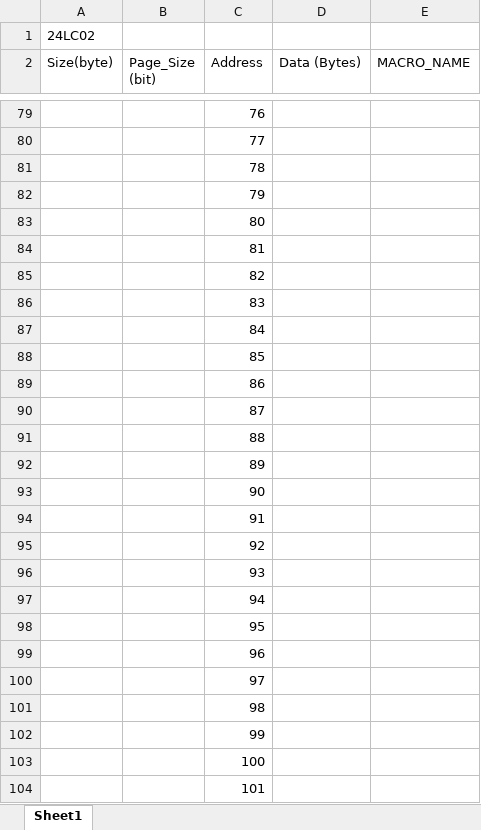
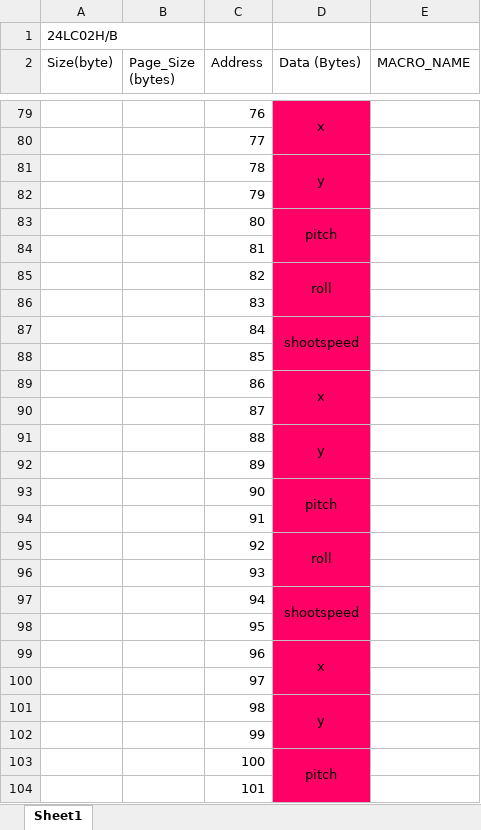
Before and after one commit to onedino/mb2017, an Excel workbook: drivers/eeprom/EEPROM format.xlsx, sheet Sheet1, drawn as a sheet; only a part is shown, gaps mark what is left out; values as stored, in another font and other column widths than the file's, no borders; the diff covers the shown part only; the diff names each change by its address in the sheet, - before the commit and + after, or states it on an @@ line.

```diff
--- a/drivers/eeprom/EEPROM format.xlsx (sheet Sheet1)
+++ b/drivers/eeprom/EEPROM format.xlsx (sheet Sheet1)
-A1 (Size(byte)): 24LC02
+A1 (Size(byte)): 24LC02H/B
-B2: Page_Size (bit)
+B2: Page_Size (bytes)
-D79:D104 fill: none
+D79:D104 fill: #FF0066
-D79 (Data (Bytes)): (empty)
+D79 (Data (Bytes)): x
+D79:D80 merged
-D81 (Data (Bytes)): (empty)
+D81 (Data (Bytes)): y
+D81:D82 merged
-D83 (Data (Bytes)): (empty)
+D83 (Data (Bytes)): pitch
+D83:D84 merged
-D85 (Data (Bytes)): (empty)
+D85 (Data (Bytes)): roll
+D85:D86 merged
-D87 (Data (Bytes)): (empty)
+D87 (Data (Bytes)): shootspeed
+D87:D88 merged
-D89 (Data (Bytes)): (empty)
+D89 (Data (Bytes)): x
+D89:D90 merged
-D91 (Data (Bytes)): (empty)
+D91 (Data (Bytes)): y
+D91:D92 merged
-D93 (Data (Bytes)): (empty)
+D93 (Data (Bytes)): pitch
+D93:D94 merged
-D95 (Data (Bytes)): (empty)
+D95 (Data (Bytes)): roll
+D95:D96 merged
-D97 (Data (Bytes)): (empty)
+D97 (Data (Bytes)): shootspeed
+D97:D98 merged
-D99 (Data (Bytes)): (empty)
+D99 (Data (Bytes)): x
+D99:D100 merged
-D101 (Data (Bytes)): (empty)
+D101 (Data (Bytes)): y
+D101:D102 merged
-D103 (Data (Bytes)): (empty)
+D103 (Data (Bytes)): pitch
+D103:D104 merged
```
Also changed, not shown: 90 edited cells, cell formats and merged cells elsewhere in this sheet, 10 other files.
